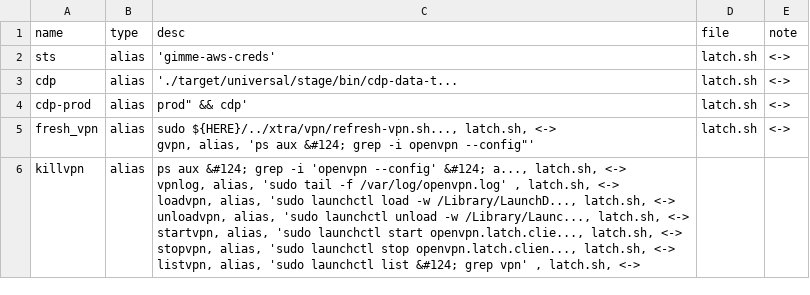
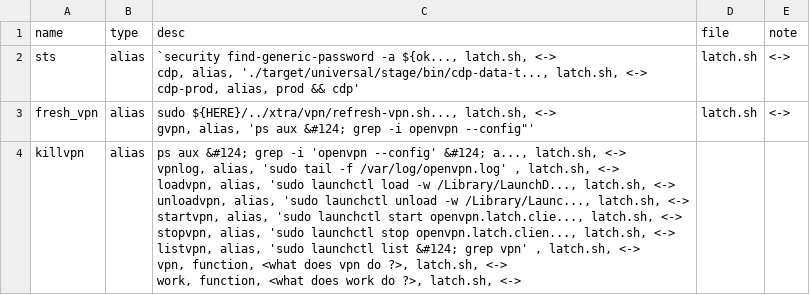
Before and after one commit to dfarrel1/dots, a CSV file: docs/latch.auto.csv, drawn as a sheet.

```diff
--- a/docs/latch.auto.csv
+++ b/docs/latch.auto.csv
@@ -1,14 +1,16 @@
 name, type, desc, file, note
-sts, alias, 'gimme-aws-creds'                          , latch.sh, <->
-cdp, alias, './target/universal/stage/bin/cdp-data-t..., latch.sh, <->
-cdp-prod, alias, prod" && cdp'                              , latch.sh, <->
+sts, alias, "`security find-generic-password -a ${ok..., latch.sh, <->
+cdp, alias, './target/universal/stage/bin/cdp-data-t..., latch.sh, <->
+cdp-prod, alias, prod" && cdp'                              , latch.sh, <->
 fresh_vpn, alias, "sudo ${HERE}/../xtra/vpn/refresh-vpn.sh..., latch.sh, <->
 gvpn, alias, 'ps aux &#124; grep -i "openvpn --config"'      , latch.sh, <->
-killvpn, alias, "ps aux &#124; grep -i 'openvpn --config' &#124; a..., latch.sh, <->
-vpnlog, alias, 'sudo tail -f  /var/log/openvpn.log'       , latch.sh, <->
-loadvpn, alias, 'sudo launchctl load -w /Library/LaunchD..., latch.sh, <->
-unloadvpn, alias, 'sudo launchctl unload -w /Library/Launc..., latch.sh, <->
-startvpn, alias, 'sudo launchctl start openvpn.latch.clie..., latch.sh, <->
-stopvpn, alias, 'sudo launchctl stop openvpn.latch.clien..., latch.sh, <->
-listvpn, alias, 'sudo launchctl list &#124; grep vpn'           , latch.sh, <->
-
+killvpn, alias, "ps aux &#124; grep -i 'openvpn --config' &#124; a..., latch.sh, <->
+vpnlog, alias, 'sudo tail -f  /var/log/openvpn.log'       , latch.sh, <->
+loadvpn, alias, 'sudo launchctl load -w /Library/LaunchD..., latch.sh, <->
+unloadvpn, alias, 'sudo launchctl unload -w /Library/Launc..., latch.sh, <->
+startvpn, alias, 'sudo launchctl start openvpn.latch.clie..., latch.sh, <->
+stopvpn, alias, 'sudo launchctl stop openvpn.latch.clien..., latch.sh, <->
+listvpn, alias, 'sudo launchctl list &#124; grep vpn'           , latch.sh, <->
+vpn, function, <what does vpn do ?>, latch.sh, <->
+work, function, <what does work do ?>, latch.sh, <->
+
```
Also changed, not shown: docs/java.auto.csv, docs/mac.auto.csv, 13 other files.
